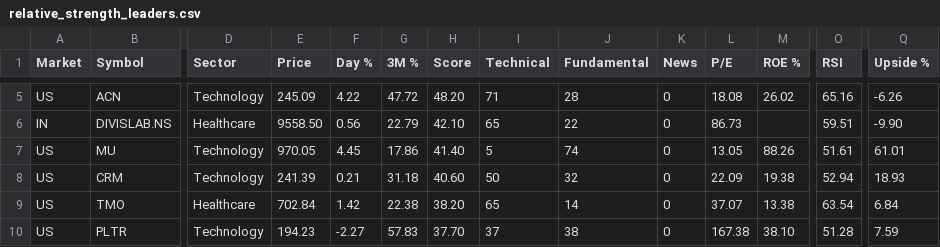
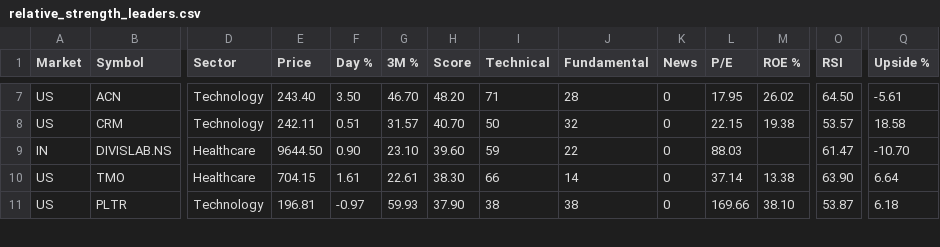
Before and after one commit to rathee0008/stock-agent, a CSV file: data/screener/latest/relative_strength_leaders.csv, drawn as a sheet; only a part is shown, gaps mark what is left out; removed rows and columns are numbered as before the commit, all else as after; rows hold the shown columns only; the diff covers the shown part only; the diff names each change by its address in the sheet, - before the commit and + after, or states it on an @@ line.

```diff
--- a/data/screener/latest/relative_strength_leaders.csv
+++ b/data/screener/latest/relative_strength_leaders.csv
-E7 (Price): 245.09
+E7 (Price): 243.40
-F7 (Day %): 4.22
+F7 (Day %): 3.50
-G7 (3M %): 47.72
+G7 (3M %): 46.70
-L7 (P/E): 18.08
+L7 (P/E): 17.95
-O7 (RSI): 65.16
+O7 (RSI): 64.50
-Q7 (Upside %): -6.26
+Q7 (Upside %): -5.61
-row 6: IN | DIVISLAB.NS | Healthcare | 9558.50 | 0.56 | 22.79 | 42.10 | 65 | 22 | 0 | 86.73 |  | 59.51 | -9.90
-row 7: US | MU | Technology | 970.05 | 4.45 | 17.86 | 41.40 | 5 | 74 | 0 | 13.05 | 88.26 | 51.61 | 61.01
-E8 (Price): 241.39
+E8 (Price): 242.11
-F8 (Day %): 0.21
+F8 (Day %): 0.51
-G8 (3M %): 31.18
+G8 (3M %): 31.57
-H8 (Score): 40.60
+H8 (Score): 40.70
-L8 (P/E): 22.09
+L8 (P/E): 22.15
-O8 (RSI): 52.94
+O8 (RSI): 53.57
-Q8 (Upside %): 18.93
+Q8 (Upside %): 18.58
+row 9: IN | DIVISLAB.NS | Healthcare | 9644.50 | 0.90 | 23.10 | 39.60 | 59 | 22 | 0 | 88.03 |  | 61.47 | -10.70
-E10 (Price): 702.84
+E10 (Price): 704.15
-F10 (Day %): 1.42
+F10 (Day %): 1.61
-G10 (3M %): 22.38
+G10 (3M %): 22.61
-H10 (Score): 38.20
+H10 (Score): 38.30
-I10 (Technical): 65
+I10 (Technical): 66
-L10 (P/E): 37.07
+L10 (P/E): 37.14
-O10 (RSI): 63.54
+O10 (RSI): 63.90
-Q10 (Upside %): 6.84
+Q10 (Upside %): 6.64
-E11 (Price): 194.23
+E11 (Price): 196.81
-F11 (Day %): -2.27
+F11 (Day %): -0.97
-G11 (3M %): 57.83
+G11 (3M %): 59.93
-H11 (Score): 37.70
+H11 (Score): 37.90
-I11 (Technical): 37
+I11 (Technical): 38
-L11 (P/E): 167.38
+L11 (P/E): 169.66
-O11 (RSI): 51.28
+O11 (RSI): 53.87
-Q11 (Upside %): 7.59
+Q11 (Upside %): 6.18
```
Also changed, not shown: 2 added rows and 61 edited cells elsewhere in this file, data/screener/latest/analyst_upside.csv, data/screener/top20_history.csv, 11 other files.
